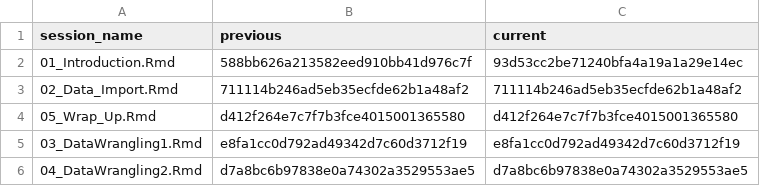
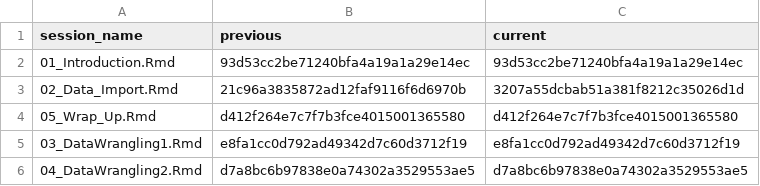
Before and after one commit to jobreu/tidyverse-workshop-esra-2021, a CSV file: content/sessions/sessions_list.csv, drawn as a sheet.

```diff
--- a/content/sessions/sessions_list.csv
+++ b/content/sessions/sessions_list.csv
@@ -1,4 +1,4 @@
 session_name,previous,current
-01_Introduction.Rmd,588bb626a213582eed910bb41d976c7f,93d53cc2be71240bfa4a19a1a29e14ec
-02_Data_Import.Rmd,711114b246ad5eb35ecfde62b1a48af2,711114b246ad5eb35ecfde62b1a48af2
+01_Introduction.Rmd,93d53cc2be71240bfa4a19a1a29e14ec,93d53cc2be71240bfa4a19a1a29e14ec
+02_Data_Import.Rmd,21c96a3835872ad12faf9116f6d6970b,3207a55dcbab51a381f8212c35026d1d
 05_Wrap_Up.Rmd,d412f264e7c7f7b3fce4015001365580,d412f264e7c7f7b3fce4015001365580
```
Also changed, not shown: 2 other files.
